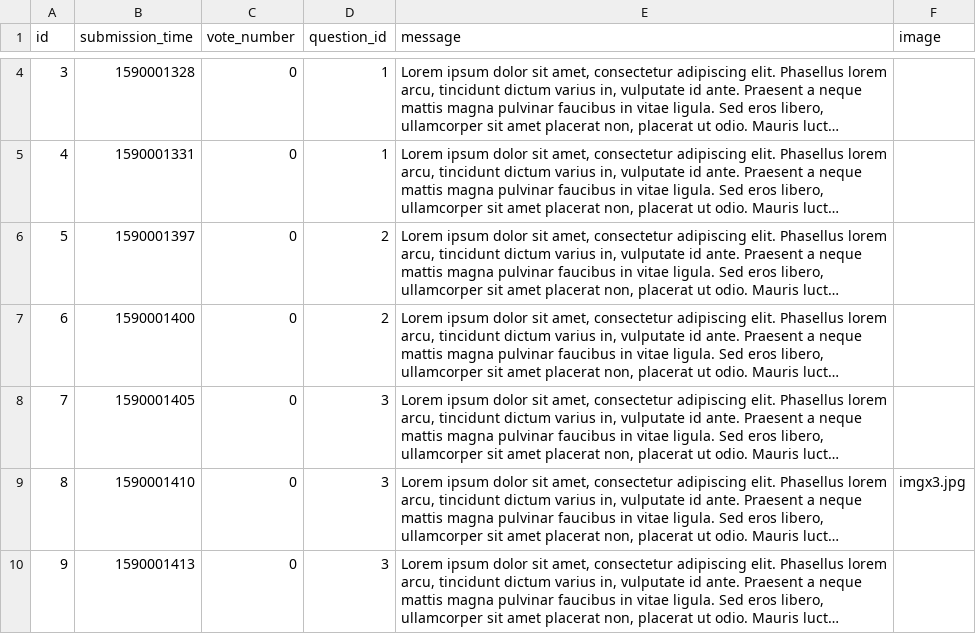
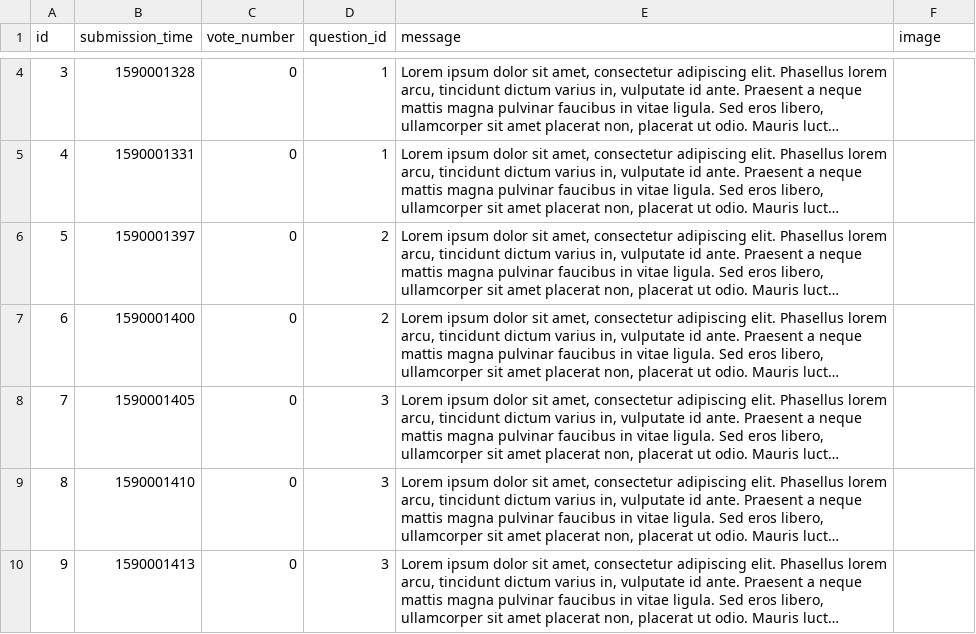
Before and after one commit to kasia-gra/ask_mate, a CSV file: sample_data/answer.csv, drawn as a sheet; only a part is shown, gaps mark what is left out; long unchanged cells end in …; the diff covers the shown part only; the diff names each change by its address in the sheet, - before the commit and + after, or states it on an @@ line.

Commit message:
Add deleting image with deleting question

```diff
--- a/sample_data/answer.csv
+++ b/sample_data/answer.csv
-F9 (image): imgx3.jpg
+F9 (image): (empty)
```
Also changed, not shown: 2 removed rows and 2 edited cells elsewhere in this file, sample_data/question.csv, 22 other files.
